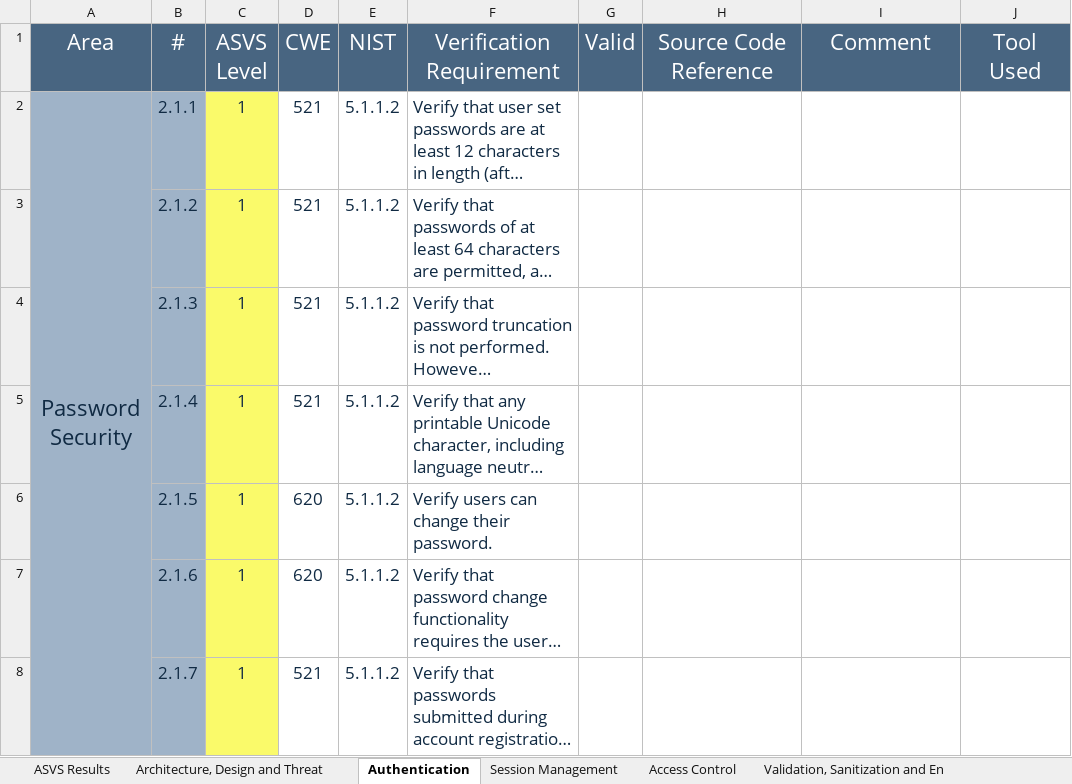
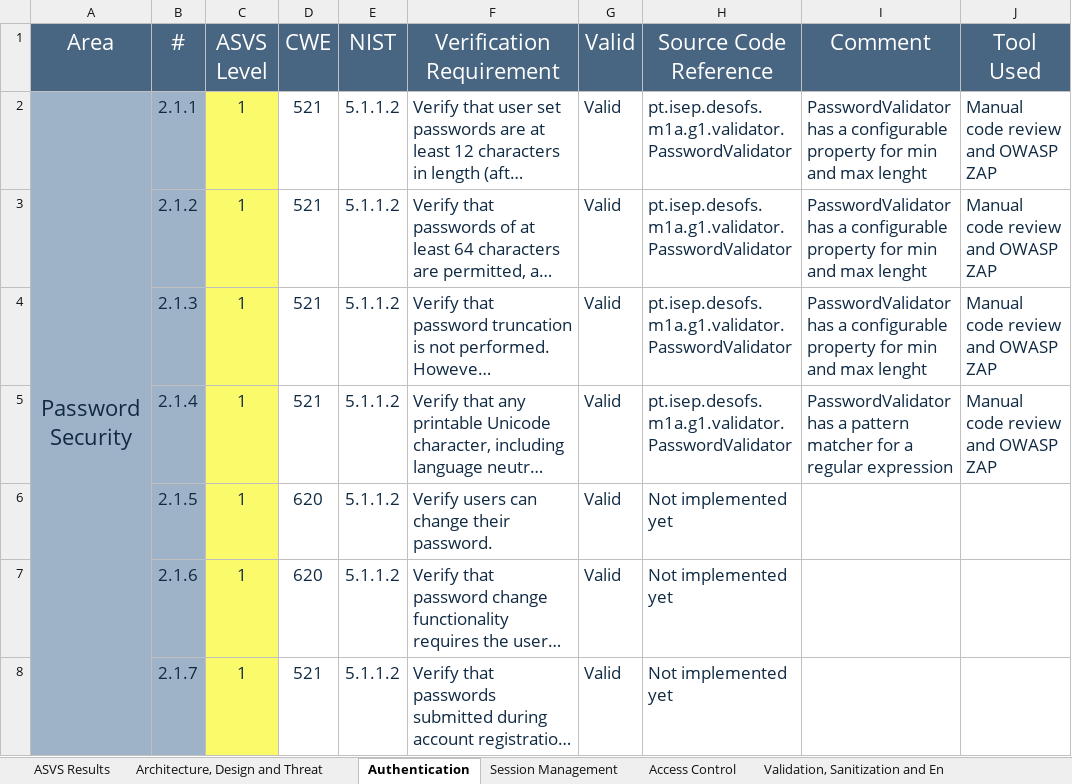
Before and after one commit to pedrofern/desofs2024_M1A_1, an Excel workbook: Deliverables/Documentation/P2/v4-ASVS-checklist-en_sprint_1.xlsx, sheet Authentication, drawn as a sheet; only a part is shown; long unchanged cells end in …; values as stored, in another font and other column widths than the file's, no borders; the diff covers the shown part only; the diff names each change by its address in the sheet, - before the commit and + after, or states it on an @@ line.

```diff
--- a/Deliverables/Documentation/P2/v4-ASVS-checklist-en_sprint_1.xlsx (sheet Authentication)
+++ b/Deliverables/Documentation/P2/v4-ASVS-checklist-en_sprint_1.xlsx (sheet Authentication)
-G2:G8 (Valid): (empty)
+G2:G8 (Valid): Valid
-H2:H5 (Source Code Reference): (empty)
+H2:H5 (Source Code Reference): pt.isep.desofs.m1a.g1.validator.PasswordValidator
-I2:I4 (Comment): (empty)
+I2:I4 (Comment): PasswordValidator has a configurable property for min and max lenght
-J2:J5 (Tool Used): (empty)
+J2:J5 (Tool Used): Manual code review and OWASP ZAP
-I5 (Comment): (empty)
+I5 (Comment): PasswordValidator has a pattern matcher for a regular expression
-H6:H8 (Source Code Reference): (empty)
+H6:H8 (Source Code Reference): Not implemented yet
```
Also changed, not shown: 101 edited cells elsewhere in this sheet, sheet Architecture, Design and Threat, sheet Configuration, sheet Stored Cryptography, sheet Validation, Sanitization and En, sheet Session Management, sheet Data Protection, 8 more sheets, charts or pictures, 1 other file.
